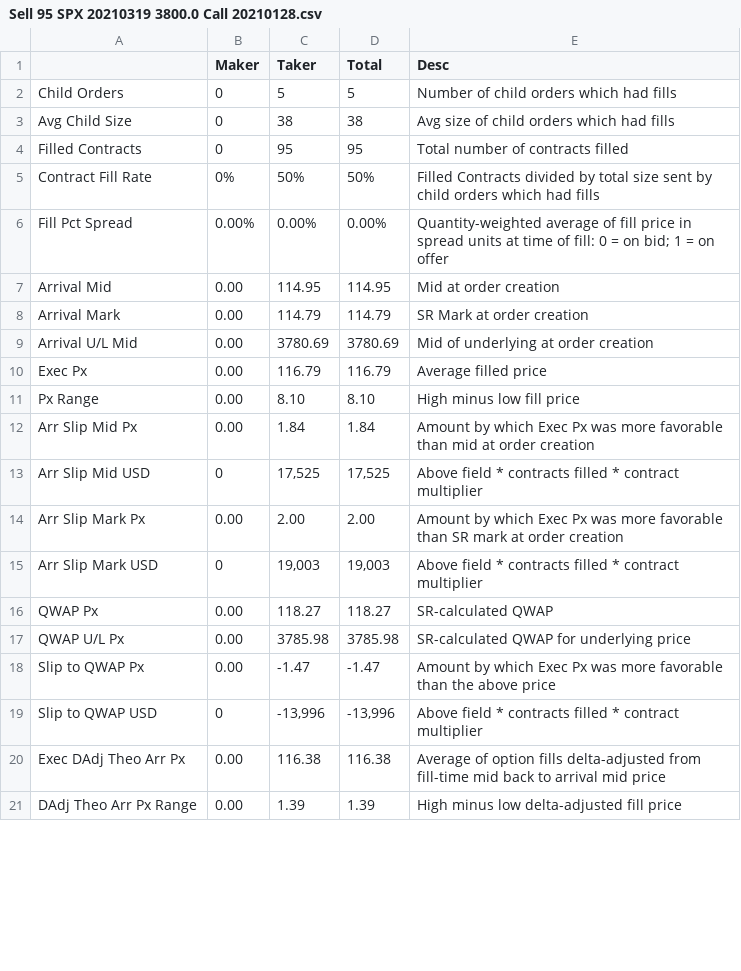
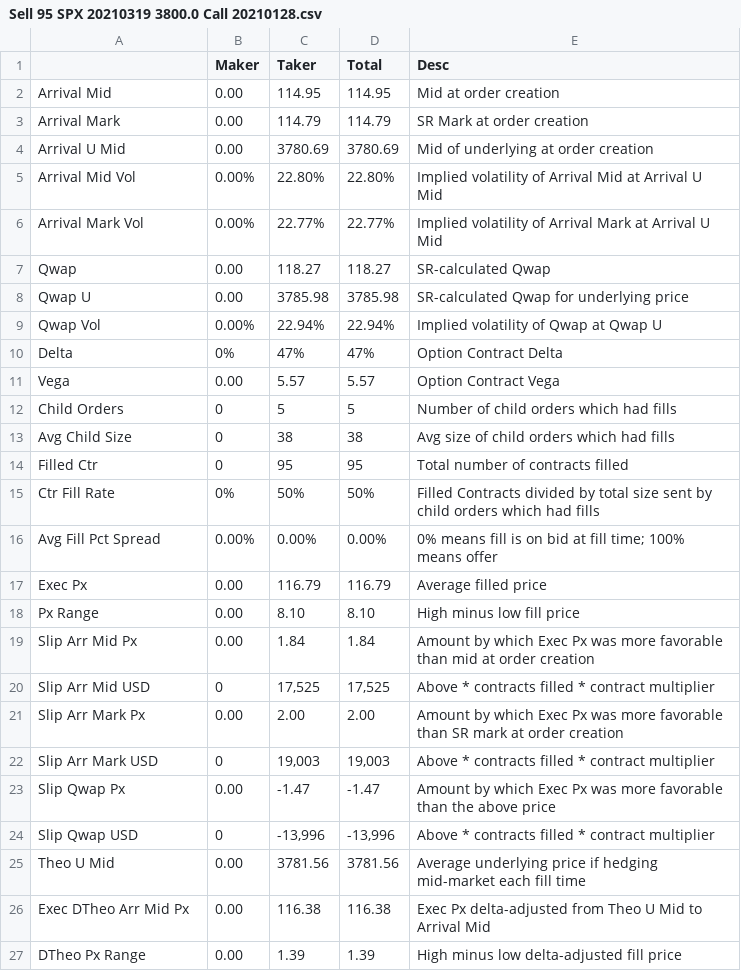
Before and after one commit to simondyates/SpiderRock, a CSV file: TCA/Sell 95 SPX 20210319 3800.0 Call 20210128.csv, drawn as a sheet; only a part is shown; the diff covers the shown part only.

```diff
--- a/TCA/Sell 95 SPX 20210319 3800.0 Call 20210128.csv
+++ b/TCA/Sell 95 SPX 20210319 3800.0 Call 20210128.csv
@@ -1,21 +1,27 @@
 ,Maker,Taker,Total,Desc
+Arrival Mid,      0.00,    114.95,    114.95,Mid at order creation
+Arrival Mark,      0.00,    114.79,    114.79,SR Mark at order creation
+Arrival U Mid,      0.00,   3780.69,   3780.69,Mid of underlying at order creation
+Arrival Mid Vol,     0.00%,    22.80%,    22.80%,Implied volatility of Arrival Mid at Arrival U Mid
+Arrival Mark Vol,     0.00%,    22.77%,    22.77%,Implied volatility of Arrival Mark at Arrival U Mid
+Qwap,      0.00,    118.27,    118.27,SR-calculated Qwap
+Qwap U,      0.00,   3785.98,   3785.98,SR-calculated Qwap for underlying price
+Qwap Vol,     0.00%,    22.94%,    22.94%,Implied volatility of Qwap at Qwap U
+Delta,        0%,       47%,       47%,Option Contract Delta
+Vega,      0.00,      5.57,      5.57,Option Contract Vega
 Child Orders,         0,         5,         5,Number of child orders which had fills
 Avg Child Size,         0,        38,        38,Avg size of child orders which had fills
-Filled Contracts,         0,        95,        95,Total number of contracts filled
-Contract Fill Rate,        0%,       50%,       50%,Filled Contracts divided by total size sent by child orders which had fills
-Fill Pct Spread,     0.00%,     0.00%,     0.00%,Quantity-weighted average of fill price in spread units at time of fill: 0 = on bid; 1 = on offer
-Arrival Mid,      0.00,    114.95,    114.95,Mid at order creation
-Arrival Mark,      0.00,    114.79,    114.79,SR Mark at order creation
-Arrival U/L Mid,      0.00,   3780.69,   3780.69,Mid of underlying at order creation
+Filled Ctr,         0,        95,        95,Total number of contracts filled
+Ctr Fill Rate,        0%,       50%,       50%,Filled Contracts divided by total size sent by child orders which had fills
+Avg Fill Pct Spread,     0.00%,     0.00%,     0.00%,0% means fill is on bid at fill time; 100% means offer
 Exec Px,      0.00,    116.79,    116.79,Average filled price
 Px Range,      0.00,      8.10,      8.10,High minus low fill price
-Arr Slip Mid Px,      0.00,      1.84,      1.84,Amount by which Exec Px was more favorable than mid at order creation
-Arr Slip Mid USD,         0,"    17,525","    17,525",Above field * contracts filled * contract multiplier
-Arr Slip Mark Px,      0.00,      2.00,      2.00,Amount by which Exec Px was more favorable than SR mark at order creation
-Arr Slip Mark USD,         0,"    19,003","    19,003",Above field * contracts filled * contract multiplier
-QWAP Px,      0.00,    118.27,    118.27,SR-calculated QWAP
-QWAP U/L Px,      0.00,   3785.98,   3785.98,SR-calculated QWAP for underlying price
-Slip to QWAP Px,      0.00,     -1.47,     -1.47,Amount by which Exec Px was more favorable than the above price
-Slip to QWAP USD,         0,"   -13,996","   -13,996",Above field * contracts filled * contract multiplier
-Exec DAdj Theo Arr Px,      0.00,    116.38,    116.38,Average of option fills delta-adjusted from fill-time mid back to arrival mid price
-DAdj Theo Arr Px Range,      0.00,      1.39,      1.39,High minus low delta-adjusted fill price
+Slip Arr Mid Px,      0.00,      1.84,      1.84,Amount by which Exec Px was more favorable than mid at order creation
+Slip Arr Mid USD,         0,"    17,525","    17,525",Above  * contracts filled * contract multiplier
+Slip Arr Mark Px,      0.00,      2.00,      2.00,Amount by which Exec Px was more favorable than SR mark at order creation
+Slip Arr Mark USD,         0,"    19,003","    19,003",Above  * contracts filled * contract multiplier
+Slip Qwap Px,      0.00,     -1.47,     -1.47,Amount by which Exec Px was more favorable than the above price
+Slip Qwap USD,         0,"   -13,996","   -13,996",Above  * contracts filled * contract multiplier
+Theo U Mid,      0.00,   3781.56,   3781.56,Average underlying price if hedging mid-market each fill time
+Exec DTheo Arr Mid Px,      0.00,    116.38,    116.38,Exec Px delta-adjusted from Theo U Mid to Arrival Mid
+DTheo Px Range,      0.00,      1.39,      1.39,High minus low delta-adjusted fill price
```
Also changed, not shown: 13 added rows, 2 removed rows and 24 edited cells elsewhere in this file, TCA/Sell 1000 SPXW 20210319 3850 Call 20210122.csv, TCA/Sell 101 SPX 20210319 3810.0 Call 20210128.csv, 7 other files.
